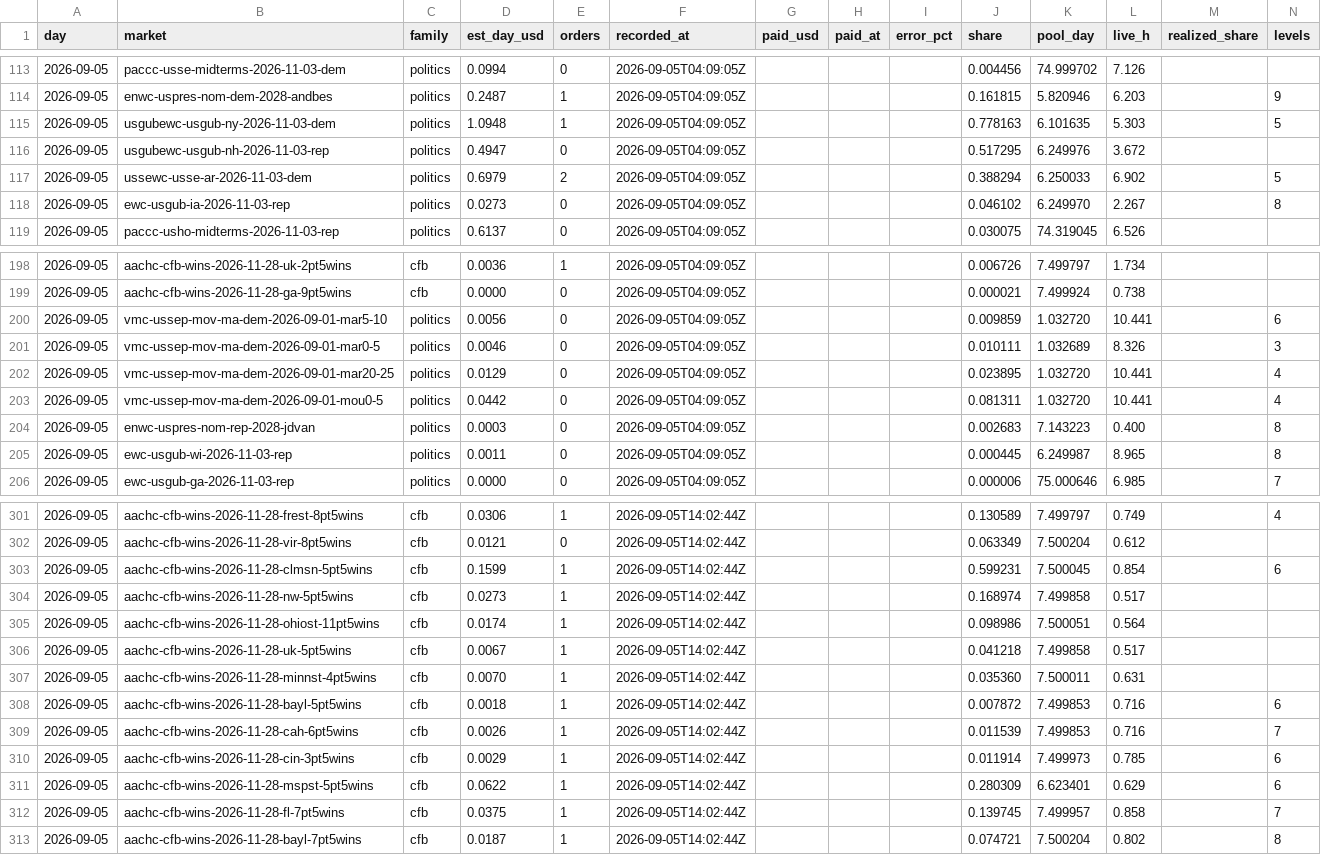
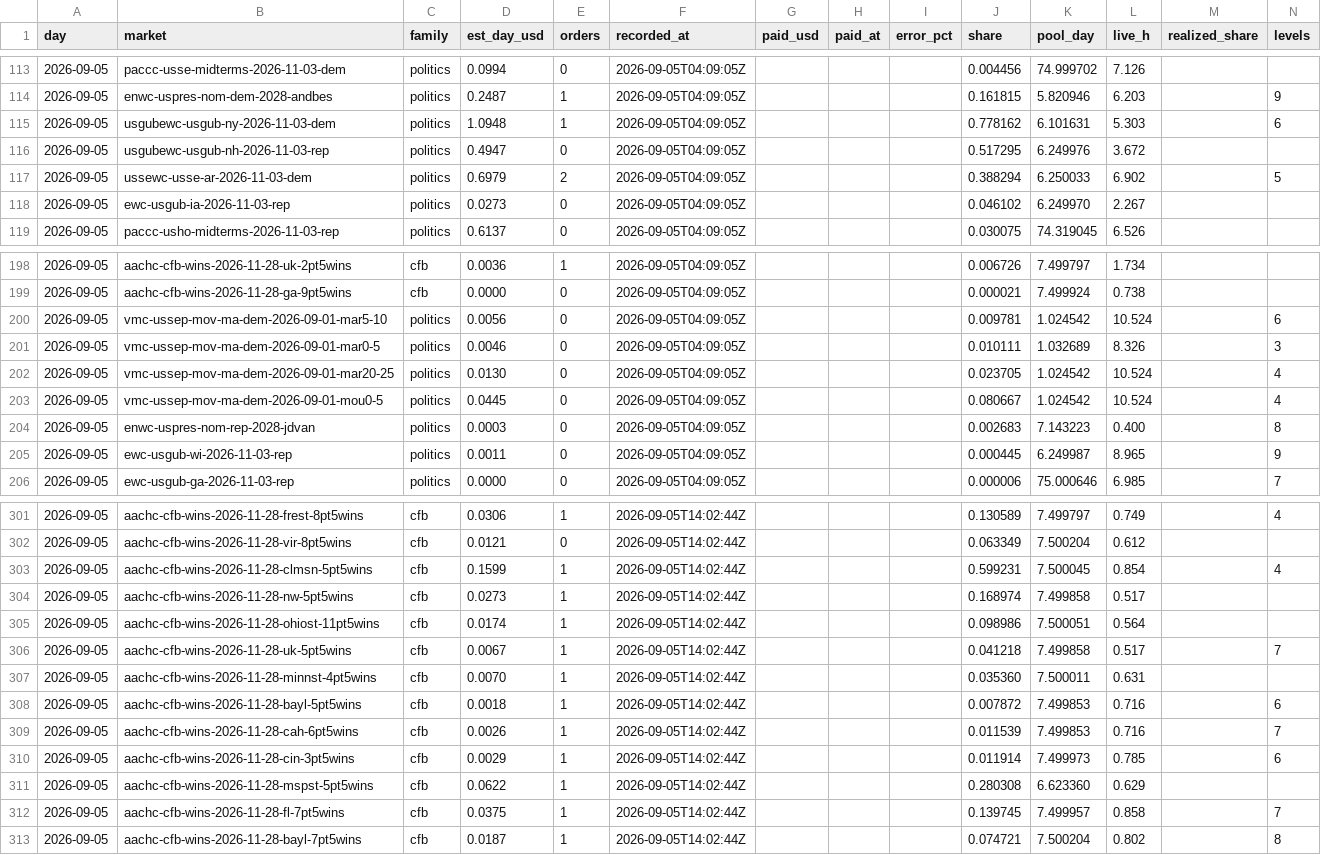
Before and after one commit to wfco223/Liquidity-rewards, a CSV file: data/market_est.csv, drawn as a sheet; only a part is shown, gaps mark what is left out; the diff covers the shown part only.

Commit message:
market estimates: 30 rows [skip ci]

```diff
--- a/data/market_est.csv
+++ b/data/market_est.csv
@@ -114,6 +114,6 @@ day,market,family,est_day_usd,orders,recorded_at,paid_usd,paid_at,error_pct,shar
 2026-09-05,enwc-uspres-nom-dem-2028-andbes,politics,0.2487,1,2026-09-05T04:09:05Z,,,,0.161815,5.820946,6.203,,9
-2026-09-05,usgubewc-usgub-ny-2026-11-03-dem,politics,1.0948,1,2026-09-05T04:09:05Z,,,,0.778163,6.101635,5.303,,5
+2026-09-05,usgubewc-usgub-ny-2026-11-03-dem,politics,1.0948,1,2026-09-05T04:09:05Z,,,,0.778162,6.101631,5.303,,6
 2026-09-05,usgubewc-usgub-nh-2026-11-03-rep,politics,0.4947,0,2026-09-05T04:09:05Z,,,,0.517295,6.249976,3.672,,
 2026-09-05,ussewc-usse-ar-2026-11-03-dem,politics,0.6979,2,2026-09-05T04:09:05Z,,,,0.388294,6.250033,6.902,,5
-2026-09-05,ewc-usgub-ia-2026-11-03-rep,politics,0.0273,0,2026-09-05T04:09:05Z,,,,0.046102,6.249970,2.267,,8
+2026-09-05,ewc-usgub-ia-2026-11-03-rep,politics,0.0273,0,2026-09-05T04:09:05Z,,,,0.046102,6.249970,2.267,,
 2026-09-05,paccc-usho-midterms-2026-11-03-rep,politics,0.6137,0,2026-09-05T04:09:05Z,,,,0.030075,74.319045,6.526,,
@@ -199,8 +199,8 @@ day,market,family,est_day_usd,orders,recorded_at,paid_usd,paid_at,error_pct,shar
 2026-09-05,aachc-cfb-wins-2026-11-28-ga-9pt5wins,cfb,0.0000,0,2026-09-05T04:09:05Z,,,,0.000021,7.499924,0.738,,
-2026-09-05,vmc-ussep-mov-ma-dem-2026-09-01-mar5-10,politics,0.0056,0,2026-09-05T04:09:05Z,,,,0.009859,1.032720,10.441,,6
+2026-09-05,vmc-ussep-mov-ma-dem-2026-09-01-mar5-10,politics,0.0056,0,2026-09-05T04:09:05Z,,,,0.009781,1.024542,10.524,,6
 2026-09-05,vmc-ussep-mov-ma-dem-2026-09-01-mar0-5,politics,0.0046,0,2026-09-05T04:09:05Z,,,,0.010111,1.032689,8.326,,3
-2026-09-05,vmc-ussep-mov-ma-dem-2026-09-01-mar20-25,politics,0.0129,0,2026-09-05T04:09:05Z,,,,0.023895,1.032720,10.441,,4
-2026-09-05,vmc-ussep-mov-ma-dem-2026-09-01-mou0-5,politics,0.0442,0,2026-09-05T04:09:05Z,,,,0.081311,1.032720,10.441,,4
+2026-09-05,vmc-ussep-mov-ma-dem-2026-09-01-mar20-25,politics,0.0130,0,2026-09-05T04:09:05Z,,,,0.023705,1.024542,10.524,,4
+2026-09-05,vmc-ussep-mov-ma-dem-2026-09-01-mou0-5,politics,0.0445,0,2026-09-05T04:09:05Z,,,,0.080667,1.024542,10.524,,4
 2026-09-05,enwc-uspres-nom-rep-2028-jdvan,politics,0.0003,0,2026-09-05T04:09:05Z,,,,0.002683,7.143223,0.400,,8
-2026-09-05,ewc-usgub-wi-2026-11-03-rep,politics,0.0011,0,2026-09-05T04:09:05Z,,,,0.000445,6.249987,8.965,,8
+2026-09-05,ewc-usgub-wi-2026-11-03-rep,politics,0.0011,0,2026-09-05T04:09:05Z,,,,0.000445,6.249987,8.965,,9
 2026-09-05,ewc-usgub-ga-2026-11-03-rep,politics,0.0000,0,2026-09-05T04:09:05Z,,,,0.000006,75.000646,6.985,,7
@@ -302,6 +302,6 @@ day,market,family,est_day_usd,orders,recorded_at,paid_usd,paid_at,error_pct,shar
 2026-09-05,aachc-cfb-wins-2026-11-28-vir-8pt5wins,cfb,0.0121,0,2026-09-05T14:02:44Z,,,,0.063349,7.500204,0.612,,
-2026-09-05,aachc-cfb-wins-2026-11-28-clmsn-5pt5wins,cfb,0.1599,1,2026-09-05T14:02:44Z,,,,0.599231,7.500045,0.854,,6
+2026-09-05,aachc-cfb-wins-2026-11-28-clmsn-5pt5wins,cfb,0.1599,1,2026-09-05T14:02:44Z,,,,0.599231,7.500045,0.854,,4
 2026-09-05,aachc-cfb-wins-2026-11-28-nw-5pt5wins,cfb,0.0273,1,2026-09-05T14:02:44Z,,,,0.168974,7.499858,0.517,,
 2026-09-05,aachc-cfb-wins-2026-11-28-ohiost-11pt5wins,cfb,0.0174,1,2026-09-05T14:02:44Z,,,,0.098986,7.500051,0.564,,
-2026-09-05,aachc-cfb-wins-2026-11-28-uk-5pt5wins,cfb,0.0067,1,2026-09-05T14:02:44Z,,,,0.041218,7.499858,0.517,,
+2026-09-05,aachc-cfb-wins-2026-11-28-uk-5pt5wins,cfb,0.0067,1,2026-09-05T14:02:44Z,,,,0.041218,7.499858,0.517,,7
 2026-09-05,aachc-cfb-wins-2026-11-28-minnst-4pt5wins,cfb,0.0070,1,2026-09-05T14:02:44Z,,,,0.035360,7.500011,0.631,,
@@ -310,3 +310,3 @@ day,market,family,est_day_usd,orders,recorded_at,paid_usd,paid_at,error_pct,shar
 2026-09-05,aachc-cfb-wins-2026-11-28-cin-3pt5wins,cfb,0.0029,1,2026-09-05T14:02:44Z,,,,0.011914,7.499973,0.785,,6
-2026-09-05,aachc-cfb-wins-2026-11-28-mspst-5pt5wins,cfb,0.0622,1,2026-09-05T14:02:44Z,,,,0.280309,6.623401,0.629,,6
+2026-09-05,aachc-cfb-wins-2026-11-28-mspst-5pt5wins,cfb,0.0622,1,2026-09-05T14:02:44Z,,,,0.280308,6.623360,0.629,,
 2026-09-05,aachc-cfb-wins-2026-11-28-fl-7pt5wins,cfb,0.0375,1,2026-09-05T14:02:44Z,,,,0.139745,7.499957,0.858,,7
```
Also changed, not shown: 25 edited cells elsewhere in this file.
